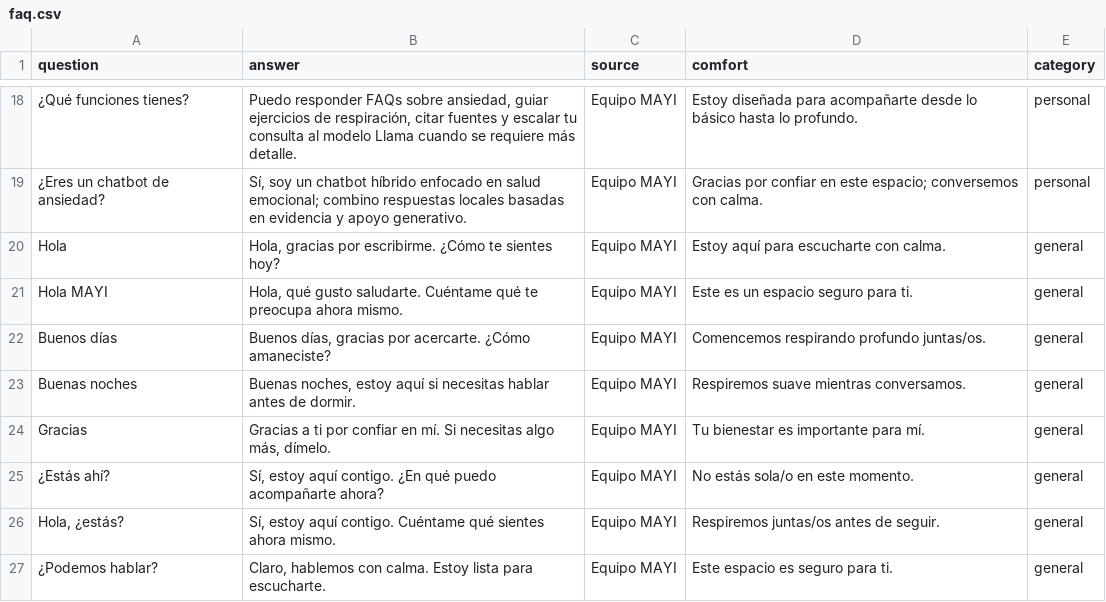
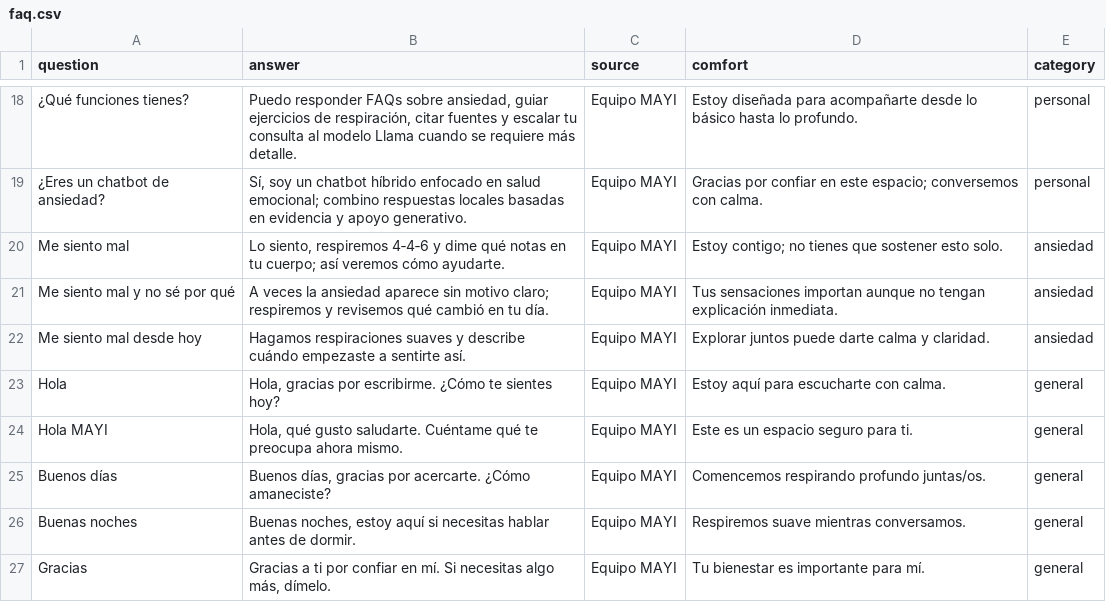
Before and after one commit to HybridChatbot-Project/Hybrid-Chatbot-Data-Processor, a CSV file: data/faq.csv, drawn as a sheet; only a part is shown, gaps mark what is left out; the shorter side is filled out with more unchanged rows.

```diff
--- a/data/faq.csv
+++ b/data/faq.csv
@@ -19,2 +19,5 @@ question,answer,source,comfort,category
 "¿Eres un chatbot de ansiedad?","Sí, soy un chatbot híbrido enfocado en salud emocional; combino respuestas locales basadas en evidencia y apoyo generativo.","Equipo MAYI","Gracias por confiar en este espacio; conversemos con calma.","personal"
+"Me siento mal","Lo siento, respiremos 4‑4‑6 y dime qué notas en tu cuerpo; así veremos cómo ayudarte.","Equipo MAYI","Estoy contigo; no tienes que sostener esto solo.","ansiedad"
+"Me siento mal y no sé por qué","A veces la ansiedad aparece sin motivo claro; respiremos y revisemos qué cambió en tu día.","Equipo MAYI","Tus sensaciones importan aunque no tengan explicación inmediata.","ansiedad"
+"Me siento mal desde hoy","Hagamos respiraciones suaves y describe cuándo empezaste a sentirte así.","Equipo MAYI","Explorar juntos puede darte calma y claridad.","ansiedad"
 "Hola","Hola, gracias por escribirme. ¿Cómo te sientes hoy?","Equipo MAYI","Estoy aquí para escucharte con calma.","general"
```
Also changed, not shown: 4 other files.
